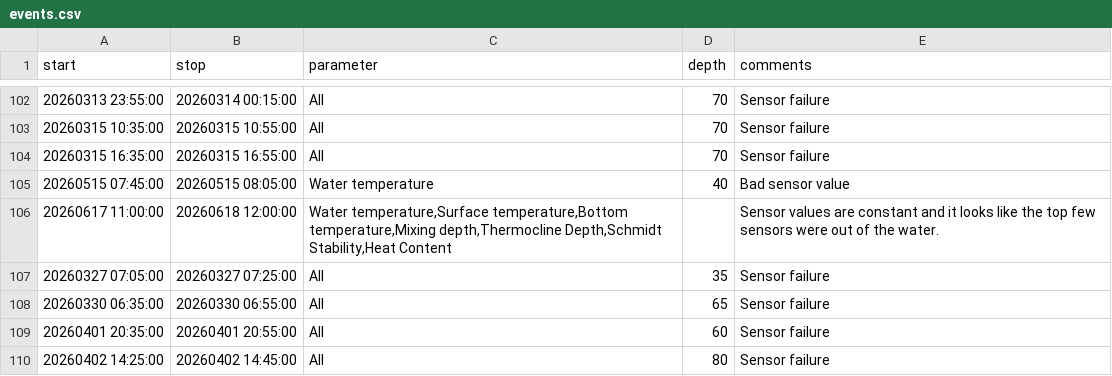
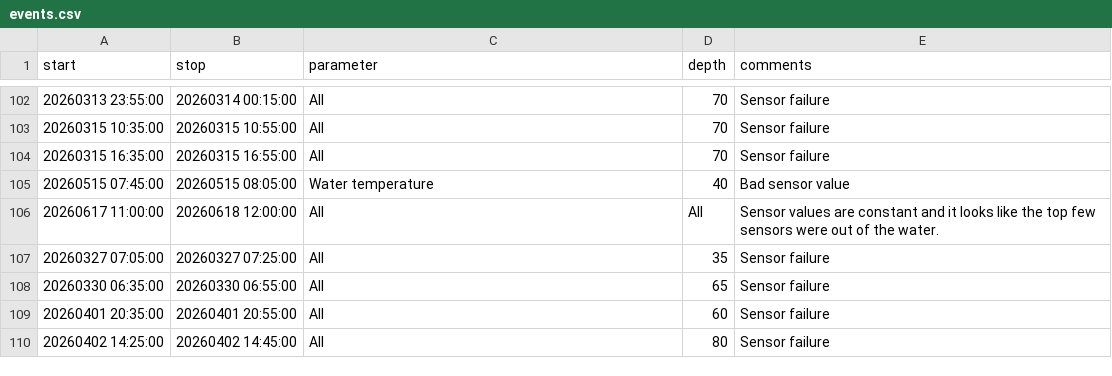
Before and after one commit to LeXPLORE-Platform/thermister-chain, a CSV file: notes/events.csv, drawn as a sheet; only a part is shown, gaps mark what is left out.

Commit message:
Fix events file

```diff
--- a/notes/events.csv
+++ b/notes/events.csv
@@ -105,3 +105,3 @@ start;stop;parameter;depth;comments
 20260515 07:45:00;20260515 08:05:00;Water temperature;40;Bad sensor value
-20260617 11:00:00;20260618 12:00:00;Water temperature,Surface temperature,Bottom temperature,Mixing depth,Thermocline Depth,Schmidt Stability,Heat Content;;Sensor values are constant and it looks like the top few sensors were out of the water.
+20260617 11:00:00;20260618 12:00:00;All;All;Sensor values are constant and it looks like the top few sensors were out of the water.
 20260327 07:05:00;20260327 07:25:00;All;35;Sensor failure
```
